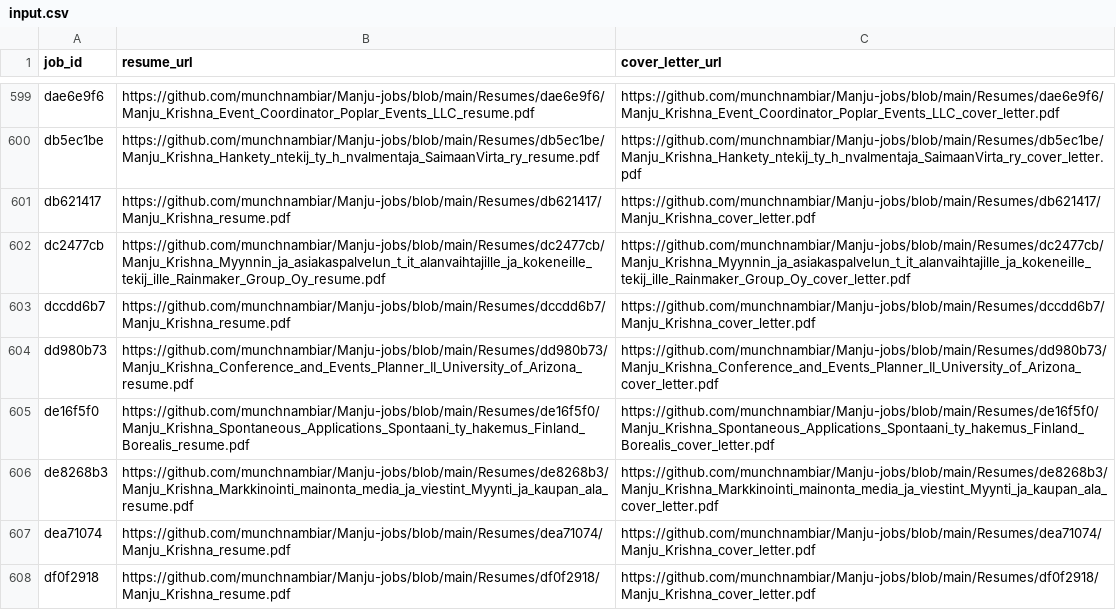
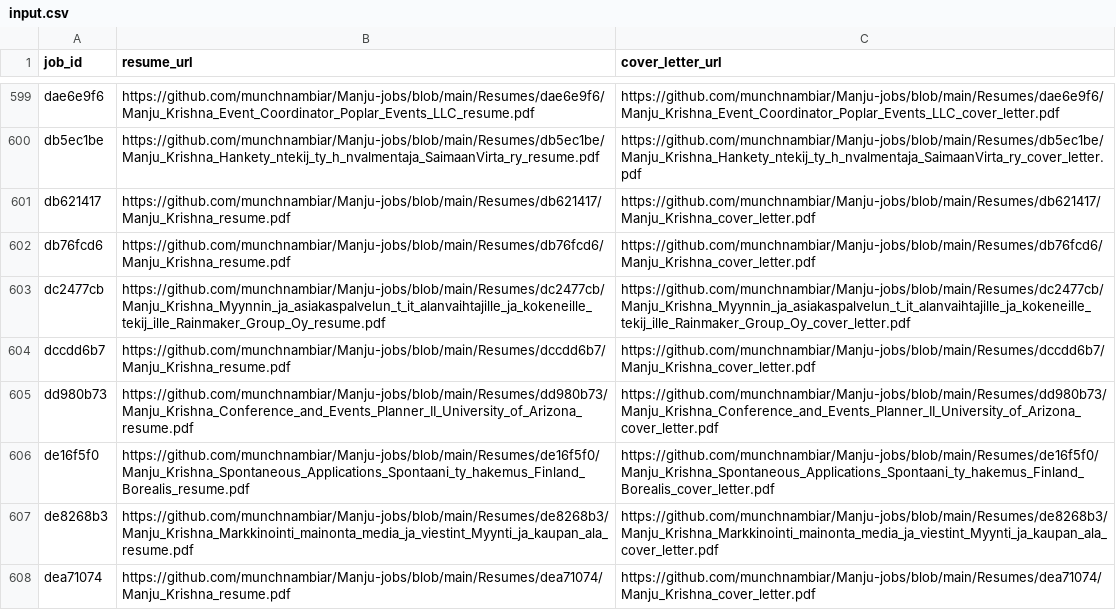
Before and after one commit to vinchess1989/manju-jobs-dashboard, a CSV file: input.csv, drawn as a sheet; only a part is shown, gaps mark what is left out; the shorter side is filled out with more unchanged rows; the diff names each change by its address in the sheet, - before the commit and + after, or states it on an @@ line.

Commit message:
Update resume links for db76fcd6 (retailored with claude-sonnet-4-6)

```diff
--- a/input.csv
+++ b/input.csv
+row 602: db76fcd6 | https://github.com/munchnambiar/Manju-jobs/blob/main/Resumes/db76fcd6/Manju_Krishna_resume.pdf | https://github.com/munchnambiar/Manju-jobs/blob/main/Resumes/db76fcd6/Manju_Krishna_cover_letter.pdf
```
